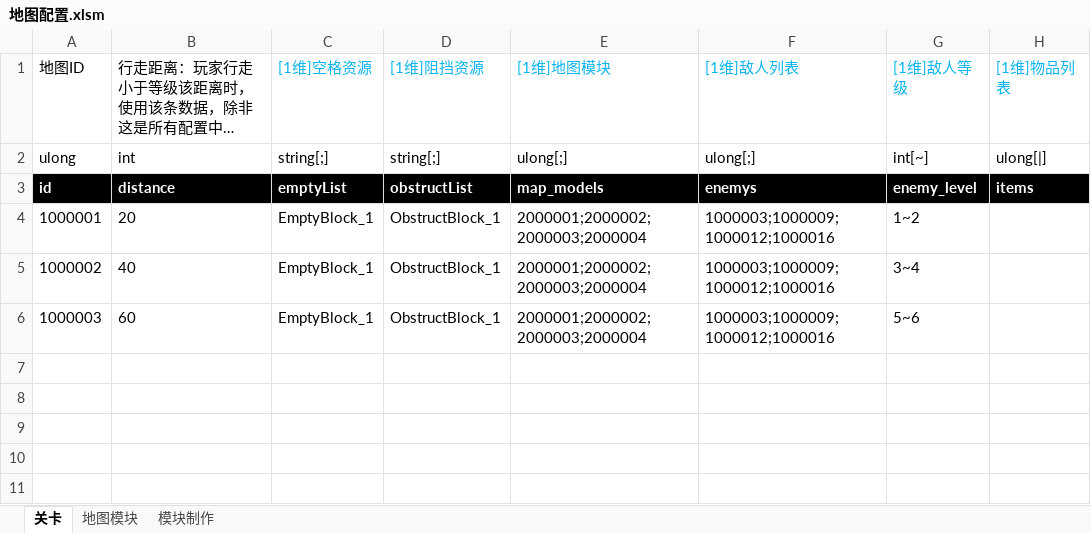
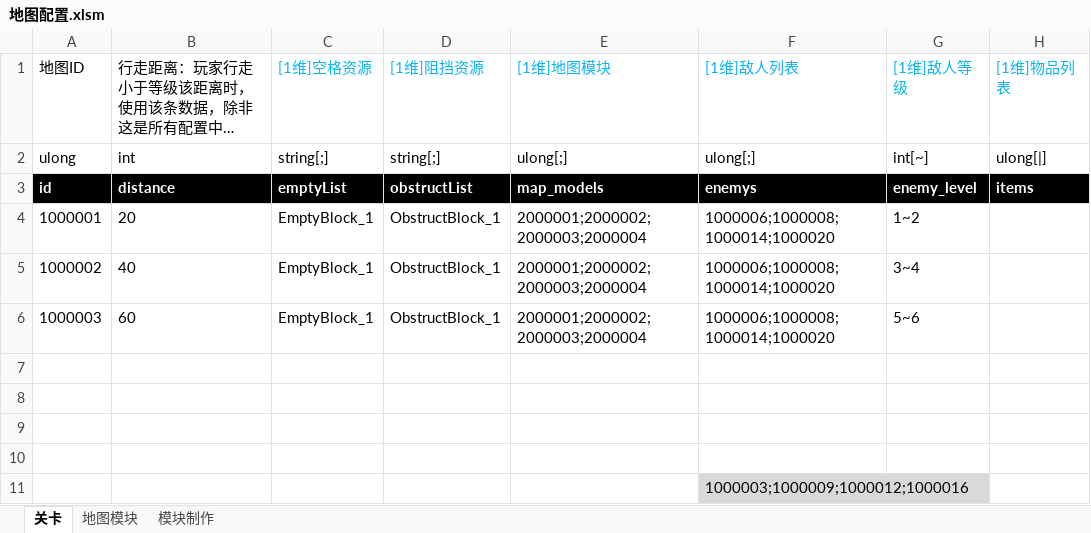
Before and after one commit to Canvastudio/Prometheus, an Excel workbook: Design/原始配置表/地图配置.xlsm, sheet 关卡, drawn as a sheet; long unchanged cells end in …; values as stored, in another font and other column widths than the file's, no borders; conditional formats and table styles not drawn; the diff names each change by its address in the sheet, - before the commit and + after, or states it on an @@ line.

```diff
--- a/Design/原始配置表/地图配置.xlsm (sheet 关卡)
+++ b/Design/原始配置表/地图配置.xlsm (sheet 关卡)
-F4:F6: 1000003;1000009;1000012;1000016
+F4:F6: 1000006;1000008;1000014;1000020
+row 7: (empty)
+row 8: (empty)
+row 9: (empty)
+row 10: (empty)
+row 11:  |  |  |  |  | 1000003;1000009;1000012;1000016
```
Also changed, not shown: charts or pictures, Design/原始配置表/Global.xlsx, Design/原始配置表/怪物配置.xlsm, 11 other files.
